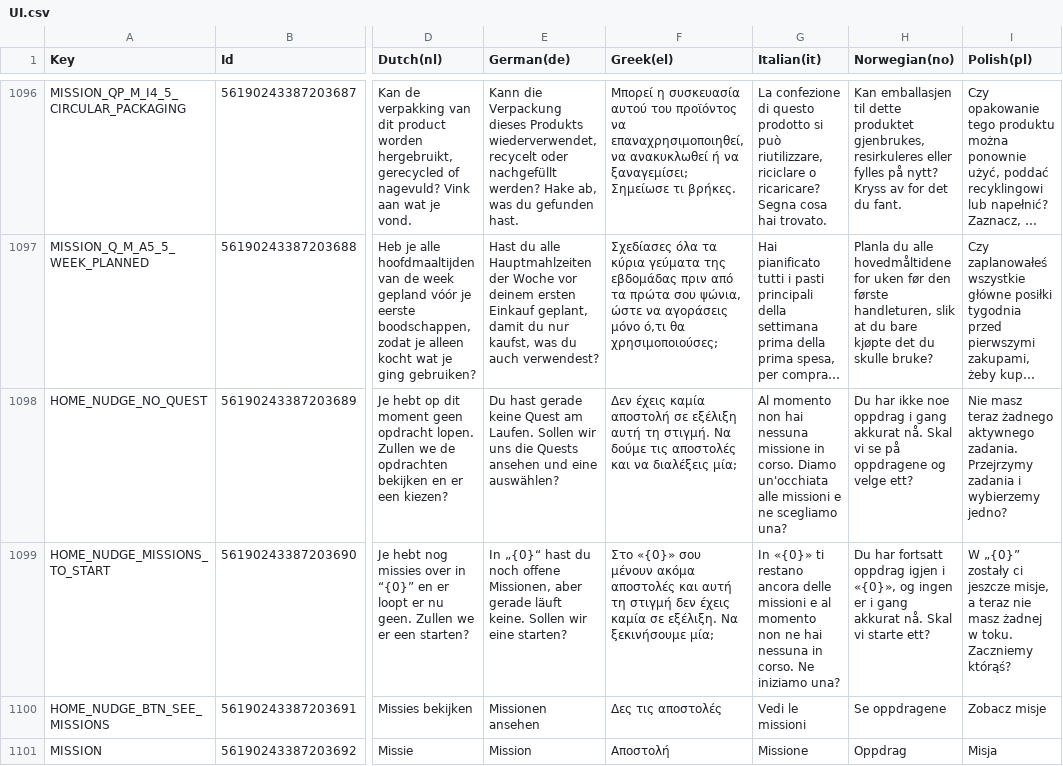
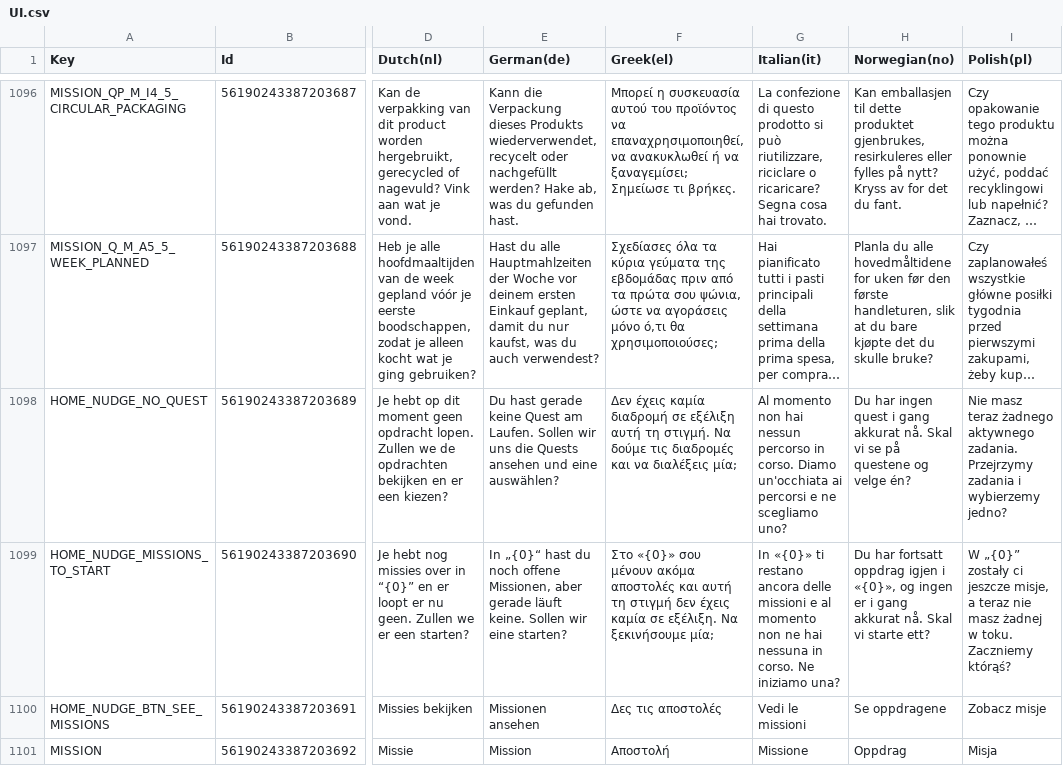
Before and after one commit to spherical-pixel/foodmission-app, a CSV file: Assets/Foodmission/localization/CSV/UI.csv, drawn as a sheet; only a part is shown, gaps mark what is left out; long unchanged cells end in …; the diff covers the shown part only; the diff names each change by its address in the sheet, - before the commit and + after, or states it on an @@ line.

Commit message:
fix(localization): distinct quest, mission and challenge terms in every language
Partner feedback: Norwegian used "oppdrag" for both quest and mission.
Each language now keeps three distinct terms (no: quest/oppdrag/
utfordring, el: διαδρομή/αποστολή/πρόκληση, it: percorso/missione/sfida,
nl: opdracht/missie/uitdaging), with the Dutch, Polish and Slovenian
outliers aligned and QUEST_ACTIVE translated everywhere. Also: no
"Ansvarlig for matinnkjøp" for the shopping responsibility label and
"varer" for shopping list items; sl "MISIJA" and "Zamenjaj nalogo".

```diff
--- a/Assets/Foodmission/localization/CSV/UI.csv
+++ b/Assets/Foodmission/localization/CSV/UI.csv
-F1098 (Greek(el)): …έχεις καμία αποστολή σε εξέλιξη αυτή τη στιγμή. Να δούμε τις αποστολές και να…
+F1098 (Greek(el)): …έχεις καμία διαδρομή σε εξέλιξη αυτή τη στιγμή. Να δούμε τις διαδρομές και να…
-G1098 (Italian(it)): …non hai nessuna missione in corso. Diamo un'occhiata alle missioni e ne scegliamo una?
+G1098 (Italian(it)): …non hai nessun percorso in corso. Diamo un'occhiata ai percorsi e ne scegliamo uno?
-H1098 (Norwegian(no)): Du har ikke noe oppdrag i gang akkurat nå. Skal vi se på oppdragene og velge ett?
+H1098 (Norwegian(no)): Du har ingen quest i gang akkurat nå. Skal vi se på questene og velge én?
```
Also changed, not shown: 99 edited cells elsewhere in this file, 8 other files.
